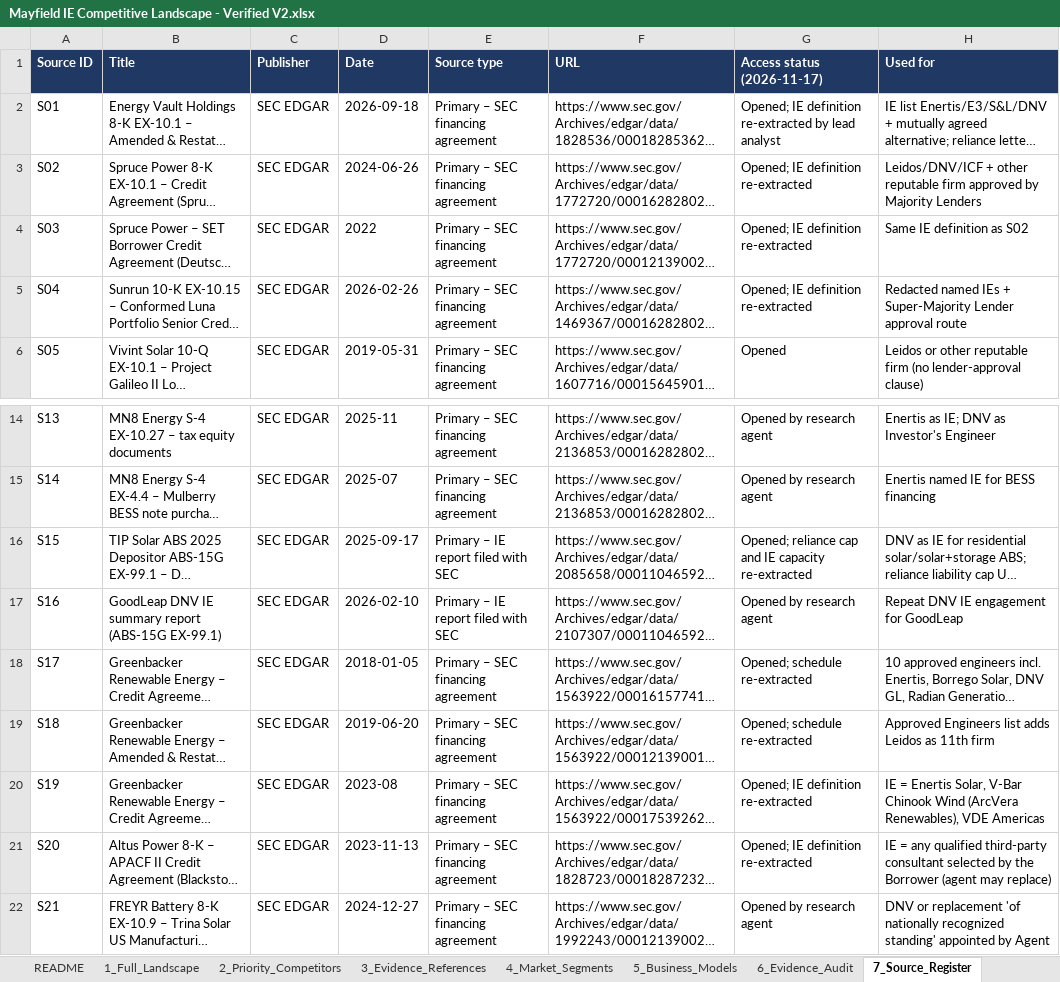
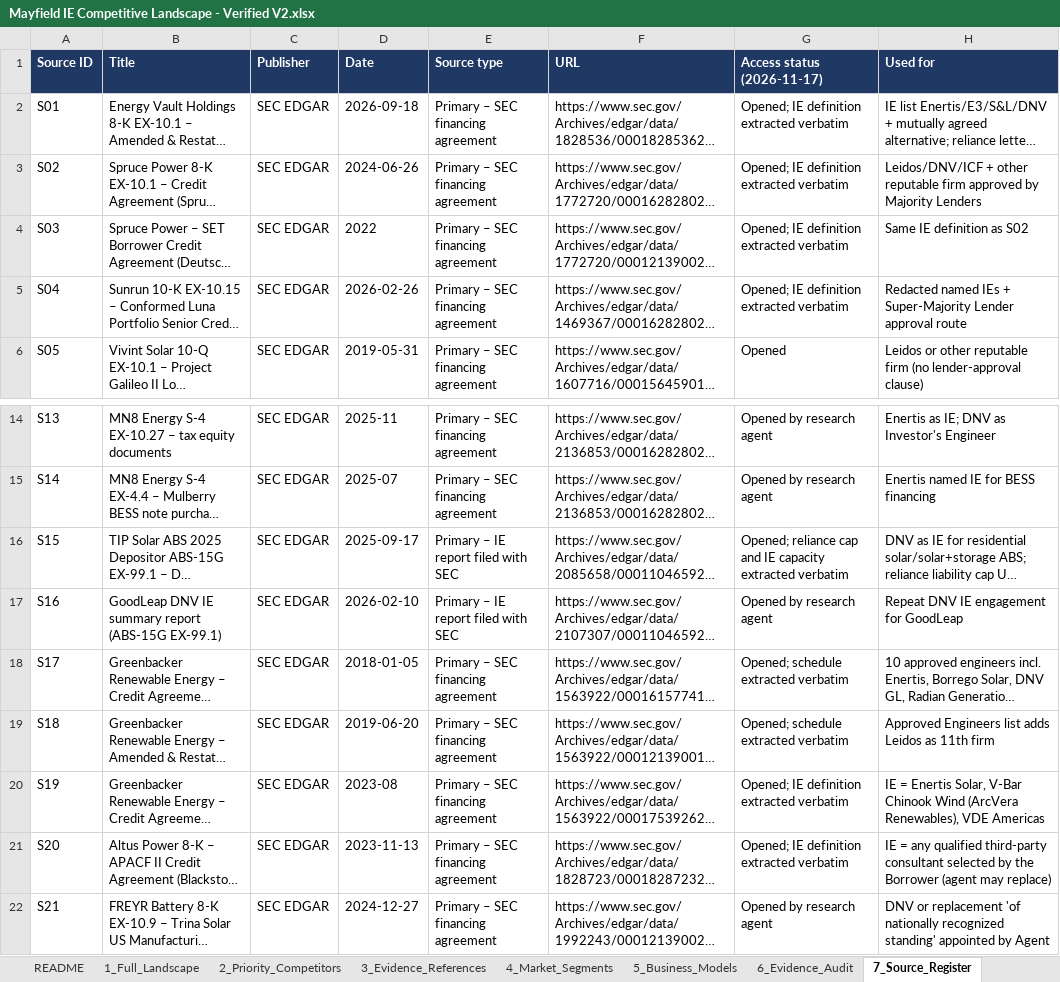
Before and after one commit to ferrerap/Scratch, an Excel workbook: mayfield-ie-research/Mayfield IE Competitive Landscape - Verified V2.xlsx, sheet 7_Source_Register, drawn as a sheet; only a part is shown, gaps mark what is left out; long unchanged cells end in …; values as stored, in another font and other column widths than the file's, no borders; the diff names each change by its address in the sheet, - before the commit and + after, or states it on an @@ line.

```diff
--- a/mayfield-ie-research/Mayfield IE Competitive Landscape - Verified V2.xlsx (sheet 7_Source_Register)
+++ b/mayfield-ie-research/Mayfield IE Competitive Landscape - Verified V2.xlsx (sheet 7_Source_Register)
-G2 (Access status (2026-11-17)): Opened; IE definition re-extracted by lead analyst
+G2 (Access status (2026-11-17)): Opened; IE definition extracted verbatim
-G3:G5 (Access status (2026-11-17)): Opened; IE definition re-extracted
+G3:G5 (Access status (2026-11-17)): Opened; IE definition extracted verbatim
-G16 (Access status (2026-11-17)): …IE capacity re-extracted
+G16 (Access status (2026-11-17)): …IE capacity extracted verbatim
-G18:G19 (Access status (2026-11-17)): Opened; schedule re-extracted
+G18:G19 (Access status (2026-11-17)): Opened; schedule extracted verbatim
-G20:G21 (Access status (2026-11-17)): Opened; IE definition re-extracted
+G20:G21 (Access status (2026-11-17)): Opened; IE definition extracted verbatim
```
Also changed, not shown: sheet 6_Evidence_Audit, sheet README, sheet 1_Full_Landscape, 6 other files.
